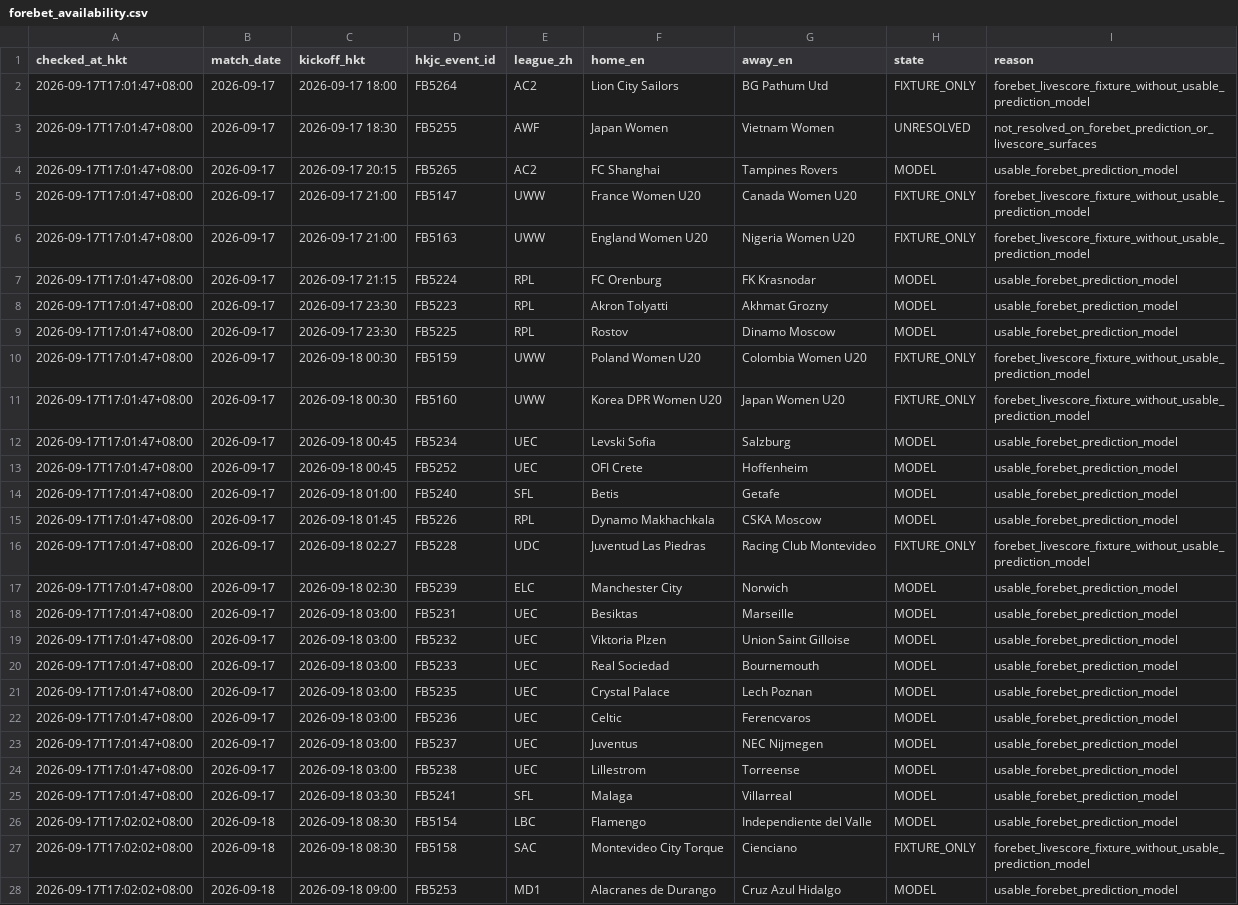
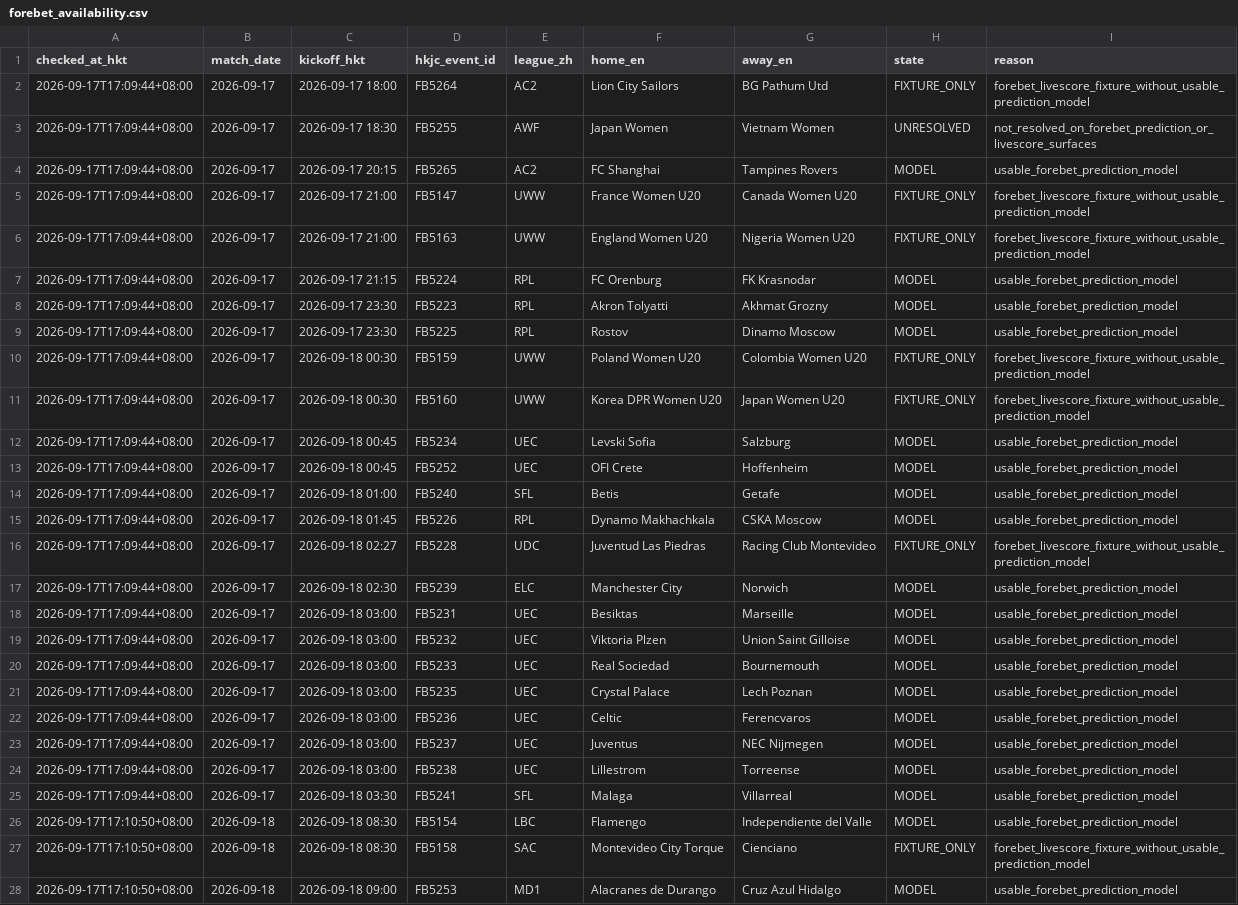
Before and after one commit to sargesticky-code/football-fast-tracker, a CSV file: data/forebet_availability.csv, drawn as a sheet; only a part is shown; the diff covers the shown part only; the diff names each change by its address in the sheet, - before the commit and + after, or states it on an @@ line.

```diff
--- a/data/forebet_availability.csv
+++ b/data/forebet_availability.csv
-A2:A25 (checked_at_hkt): 2026-09-17T17:01:47+08:00
+A2:A25 (checked_at_hkt): 2026-09-17T17:09:44+08:00
-A26:A28 (checked_at_hkt): 2026-09-17T17:02:02+08:00
+A26:A28 (checked_at_hkt): 2026-09-17T17:10:50+08:00
```
Also changed, not shown: 36 edited cells elsewhere in this file, data/forebet_current.csv, data/team_alias_registry.csv.
